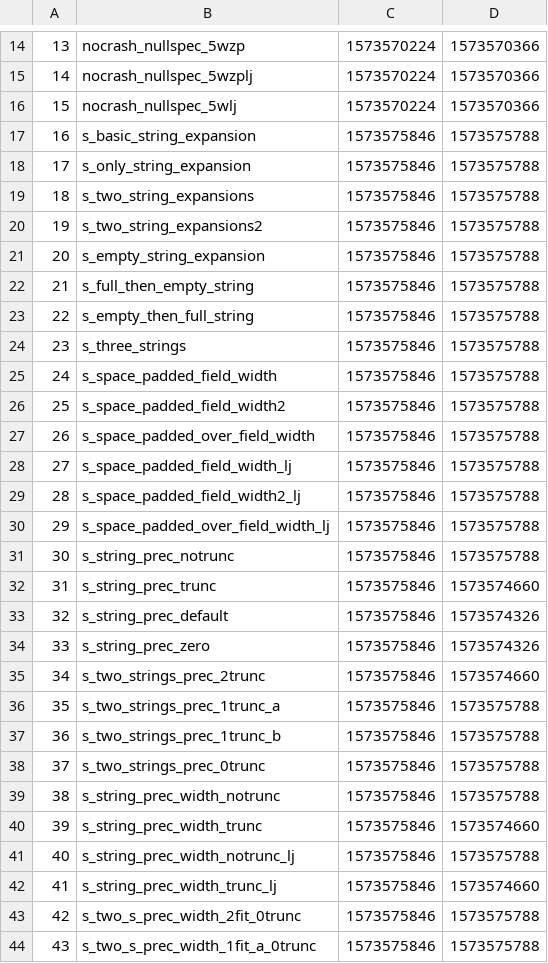
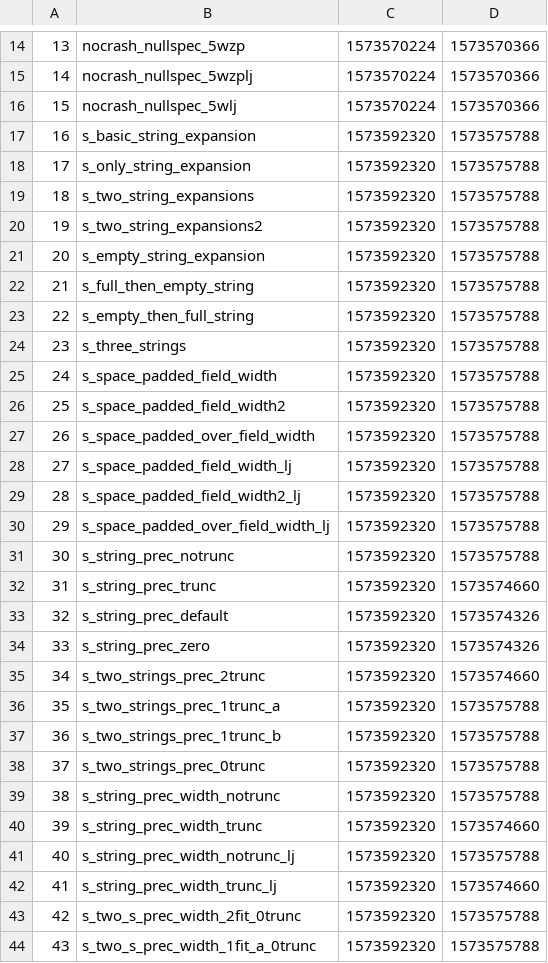
Before and after one commit to VictorTennekes/printf, a CSV file: pft-master/history.csv, drawn as a sheet; only a part is shown, gaps mark what is left out; the diff covers the shown part only.

```diff
--- a/pft-master/history.csv
+++ b/pft-master/history.csv
@@ -16,29 +16,29 @@
 15,nocrash_nullspec_5wlj,1573570224,1573570366
-16,s_basic_string_expansion,1573575846,1573575788
-17,s_only_string_expansion,1573575846,1573575788
-18,s_two_string_expansions,1573575846,1573575788
-19,s_two_string_expansions2,1573575846,1573575788
-20,s_empty_string_expansion,1573575846,1573575788
-21,s_full_then_empty_string,1573575846,1573575788
-22,s_empty_then_full_string,1573575846,1573575788
-23,s_three_strings,1573575846,1573575788
-24,s_space_padded_field_width,1573575846,1573575788
-25,s_space_padded_field_width2,1573575846,1573575788
-26,s_space_padded_over_field_width,1573575846,1573575788
-27,s_space_padded_field_width_lj,1573575846,1573575788
-28,s_space_padded_field_width2_lj,1573575846,1573575788
-29,s_space_padded_over_field_width_lj,1573575846,1573575788
-30,s_string_prec_notrunc,1573575846,1573575788
-31,s_string_prec_trunc,1573575846,1573574660
-32,s_string_prec_default,1573575846,1573574326
-33,s_string_prec_zero,1573575846,1573574326
-34,s_two_strings_prec_2trunc,1573575846,1573574660
-35,s_two_strings_prec_1trunc_a,1573575846,1573575788
-36,s_two_strings_prec_1trunc_b,1573575846,1573575788
-37,s_two_strings_prec_0trunc,1573575846,1573575788
-38,s_string_prec_width_notrunc,1573575846,1573575788
-39,s_string_prec_width_trunc,1573575846,1573574660
-40,s_string_prec_width_notrunc_lj,1573575846,1573575788
-41,s_string_prec_width_trunc_lj,1573575846,1573574660
-42,s_two_s_prec_width_2fit_0trunc,1573575846,1573575788
-43,s_two_s_prec_width_1fit_a_0trunc,1573575846,1573575788
+16,s_basic_string_expansion,1573592320,1573575788
+17,s_only_string_expansion,1573592320,1573575788
+18,s_two_string_expansions,1573592320,1573575788
+19,s_two_string_expansions2,1573592320,1573575788
+20,s_empty_string_expansion,1573592320,1573575788
+21,s_full_then_empty_string,1573592320,1573575788
+22,s_empty_then_full_string,1573592320,1573575788
+23,s_three_strings,1573592320,1573575788
+24,s_space_padded_field_width,1573592320,1573575788
+25,s_space_padded_field_width2,1573592320,1573575788
+26,s_space_padded_over_field_width,1573592320,1573575788
+27,s_space_padded_field_width_lj,1573592320,1573575788
+28,s_space_padded_field_width2_lj,1573592320,1573575788
+29,s_space_padded_over_field_width_lj,1573592320,1573575788
+30,s_string_prec_notrunc,1573592320,1573575788
+31,s_string_prec_trunc,1573592320,1573574660
+32,s_string_prec_default,1573592320,1573574326
+33,s_string_prec_zero,1573592320,1573574326
+34,s_two_strings_prec_2trunc,1573592320,1573574660
+35,s_two_strings_prec_1trunc_a,1573592320,1573575788
+36,s_two_strings_prec_1trunc_b,1573592320,1573575788
+37,s_two_strings_prec_0trunc,1573592320,1573575788
+38,s_string_prec_width_notrunc,1573592320,1573575788
+39,s_string_prec_width_trunc,1573592320,1573574660
+40,s_string_prec_width_notrunc_lj,1573592320,1573575788
+41,s_string_prec_width_trunc_lj,1573592320,1573574660
+42,s_two_s_prec_width_2fit_0trunc,1573592320,1573575788
+43,s_two_s_prec_width_1fit_a_0trunc,1573592320,1573575788
```
Also changed, not shown: 91 edited cells elsewhere in this file, 5 other files.
